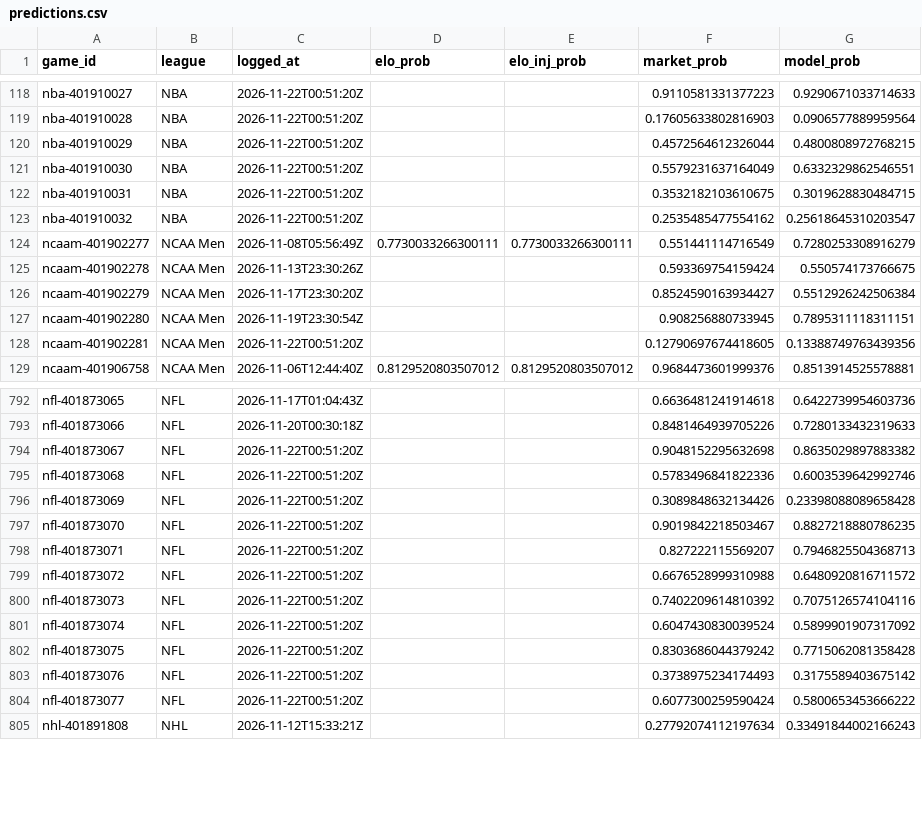
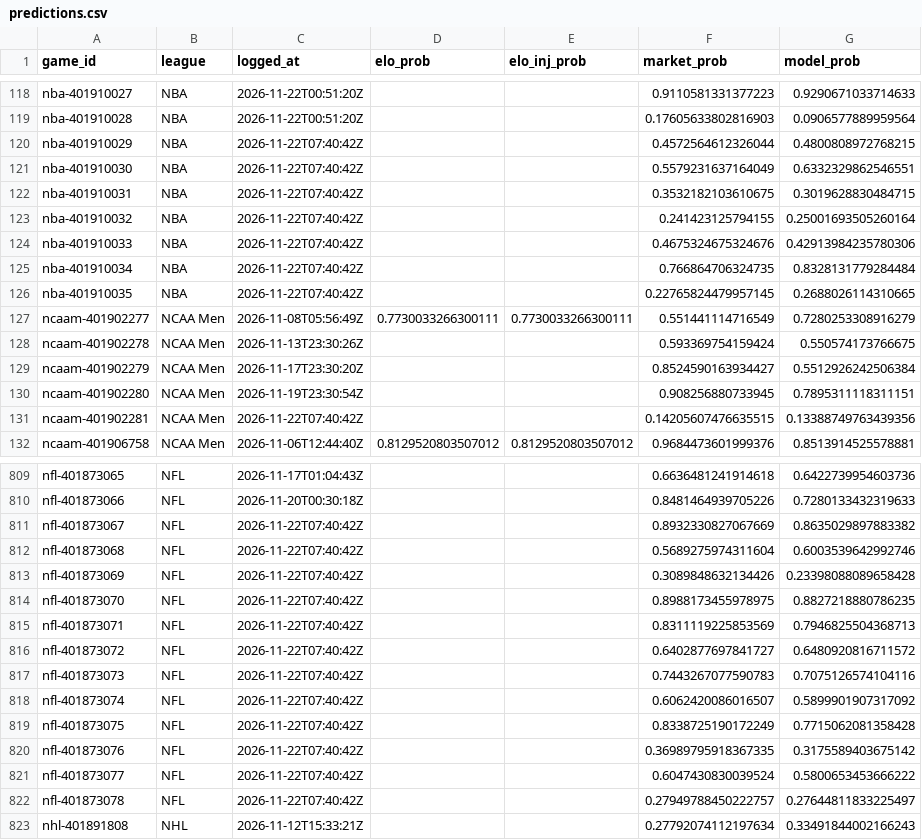
Before and after one commit to charliedavis78-bit/edge-e4b8b58d340a, a CSV file: log/predictions.csv, drawn as a sheet; only a part is shown, gaps mark what is left out; the diff covers the shown part only.

Commit message:
Update track record

```diff
--- a/log/predictions.csv
+++ b/log/predictions.csv
@@ -119,6 +119,9 @@ nba-401910027,NBA,2026-11-22T00:51:20Z,,,0.9110581331377223,0.9290671033714633
 nba-401910028,NBA,2026-11-22T00:51:20Z,,,0.17605633802816903,0.0906577889959564
-nba-401910029,NBA,2026-11-22T00:51:20Z,,,0.4572564612326044,0.4800808972768215
-nba-401910030,NBA,2026-11-22T00:51:20Z,,,0.5579231637164049,0.6332329862546551
-nba-401910031,NBA,2026-11-22T00:51:20Z,,,0.3532182103610675,0.3019628830484715
-nba-401910032,NBA,2026-11-22T00:51:20Z,,,0.2535485477554162,0.25618645310203547
+nba-401910029,NBA,2026-11-22T07:40:42Z,,,0.4572564612326044,0.4800808972768215
+nba-401910030,NBA,2026-11-22T07:40:42Z,,,0.5579231637164049,0.6332329862546551
+nba-401910031,NBA,2026-11-22T07:40:42Z,,,0.3532182103610675,0.3019628830484715
+nba-401910032,NBA,2026-11-22T07:40:42Z,,,0.241423125794155,0.25001693505260164
+nba-401910033,NBA,2026-11-22T07:40:42Z,,,0.4675324675324676,0.42913984235780306
+nba-401910034,NBA,2026-11-22T07:40:42Z,,,0.766864706324735,0.8328131779284484
+nba-401910035,NBA,2026-11-22T07:40:42Z,,,0.22765824479957145,0.2688026114310665
 ncaam-401902277,NCAA Men,2026-11-08T05:56:49Z,0.7730033266300111,0.7730033266300111,0.551441114716549,0.7280253308916279
@@ -127,3 +130,3 @@ ncaam-401902279,NCAA Men,2026-11-17T23:30:20Z,,,0.8524590163934427,0.55129262425
 ncaam-401902280,NCAA Men,2026-11-19T23:30:54Z,,,0.908256880733945,0.7895311118311151
-ncaam-401902281,NCAA Men,2026-11-22T00:51:20Z,,,0.12790697674418605,0.13388749763439356
+ncaam-401902281,NCAA Men,2026-11-22T07:40:42Z,,,0.14205607476635515,0.13388749763439356
 ncaam-401906758,NCAA Men,2026-11-06T12:44:40Z,0.8129520803507012,0.8129520803507012,0.9684473601999376,0.8513914525578881
@@ -793,13 +810,14 @@ nfl-401873065,NFL,2026-11-17T01:04:43Z,,,0.6636481241914618,0.6422739954603736
 nfl-401873066,NFL,2026-11-20T00:30:18Z,,,0.8481464939705226,0.7280133432319633
-nfl-401873067,NFL,2026-11-22T00:51:20Z,,,0.9048152295632698,0.8635029897883382
-nfl-401873068,NFL,2026-11-22T00:51:20Z,,,0.5783496841822336,0.6003539642992746
-nfl-401873069,NFL,2026-11-22T00:51:20Z,,,0.3089848632134426,0.23398088089658428
-nfl-401873070,NFL,2026-11-22T00:51:20Z,,,0.9019842218503467,0.8827218880786235
-nfl-401873071,NFL,2026-11-22T00:51:20Z,,,0.827222115569207,0.7946825504368713
-nfl-401873072,NFL,2026-11-22T00:51:20Z,,,0.6676528999310988,0.6480920816711572
-nfl-401873073,NFL,2026-11-22T00:51:20Z,,,0.7402209614810392,0.7075126574104116
-nfl-401873074,NFL,2026-11-22T00:51:20Z,,,0.6047430830039524,0.5899901907317092
-nfl-401873075,NFL,2026-11-22T00:51:20Z,,,0.8303686044379242,0.7715062081358428
-nfl-401873076,NFL,2026-11-22T00:51:20Z,,,0.3738975234174493,0.3175589403675142
-nfl-401873077,NFL,2026-11-22T00:51:20Z,,,0.6077300259590424,0.5800653453666222
+nfl-401873067,NFL,2026-11-22T07:40:42Z,,,0.8932330827067669,0.8635029897883382
+nfl-401873068,NFL,2026-11-22T07:40:42Z,,,0.5689275974311604,0.6003539642992746
+nfl-401873069,NFL,2026-11-22T07:40:42Z,,,0.3089848632134426,0.23398088089658428
+nfl-401873070,NFL,2026-11-22T07:40:42Z,,,0.8988173455978975,0.8827218880786235
+nfl-401873071,NFL,2026-11-22T07:40:42Z,,,0.8311119225853569,0.7946825504368713
+nfl-401873072,NFL,2026-11-22T07:40:42Z,,,0.6402877697841727,0.6480920816711572
+nfl-401873073,NFL,2026-11-22T07:40:42Z,,,0.7443267077590783,0.7075126574104116
+nfl-401873074,NFL,2026-11-22T07:40:42Z,,,0.6062420086016507,0.5899901907317092
+nfl-401873075,NFL,2026-11-22T07:40:42Z,,,0.8338725190172249,0.7715062081358428
+nfl-401873076,NFL,2026-11-22T07:40:42Z,,,0.36989795918367335,0.3175589403675142
+nfl-401873077,NFL,2026-11-22T07:40:42Z,,,0.6047430830039524,0.5800653453666222
+nfl-401873078,NFL,2026-11-22T07:40:42Z,,,0.27949788450222757,0.27644811833225497
 nhl-401891808,NHL,2026-11-12T15:33:21Z,,,0.27792074112197634,0.33491844002166243
```
Also changed, not shown: 14 added rows and 43 edited cells elsewhere in this file.
